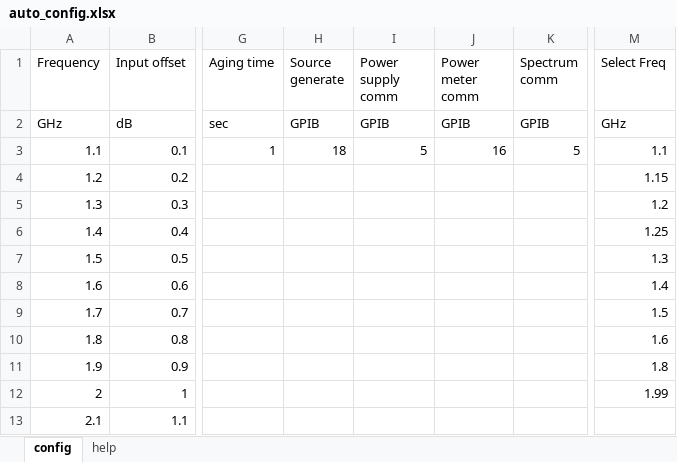
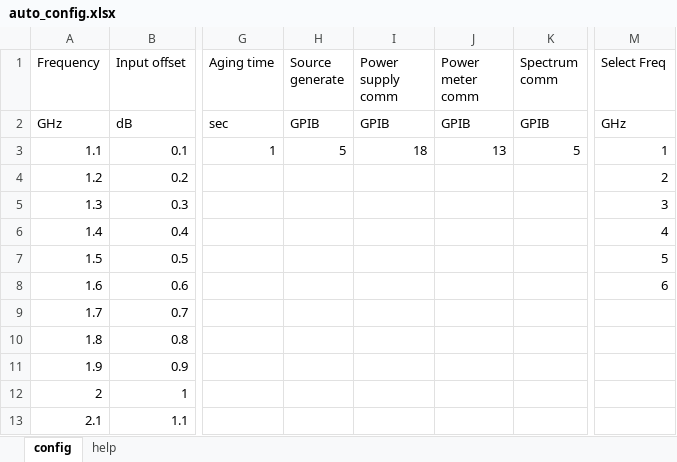
Before and after one commit to KKKKpossible/Autopy_2, an Excel workbook: auto_config.xlsx, sheet config, drawn as a sheet; only a part is shown, gaps mark what is left out; values as stored, in another font and other column widths than the file's, no borders; the diff names each change by its address in the sheet, - before the commit and + after, or states it on an @@ line.

Commit message:
instrument select operate, remote button start offset button clear

```diff
--- a/auto_config.xlsx (sheet config)
+++ b/auto_config.xlsx (sheet config)
-H3 (Source generate): 18
+H3 (Source generate): 5
-I3 (Power supply comm): 5
+I3 (Power supply comm): 18
-J3 (Power meter comm): 16
+J3 (Power meter comm): 13
-M3 (Select Freq): 1.1
+M3 (Select Freq): 1
-M4 (Select Freq): 1.15
+M4 (Select Freq): 2
-M5 (Select Freq): 1.2
+M5 (Select Freq): 3
-M6 (Select Freq): 1.25
+M6 (Select Freq): 4
-M7 (Select Freq): 1.3
+M7 (Select Freq): 5
-M8 (Select Freq): 1.4
+M8 (Select Freq): 6
-M9 (Select Freq): 1.5
+M9 (Select Freq): (empty)
-M10 (Select Freq): 1.6
+M10 (Select Freq): (empty)
-M11 (Select Freq): 1.8
+M11 (Select Freq): (empty)
-M12 (Select Freq): 1.99
+M12 (Select Freq): (empty)
```
Also changed, not shown: sheet help, output_offset.xlsx, 13 other files.
